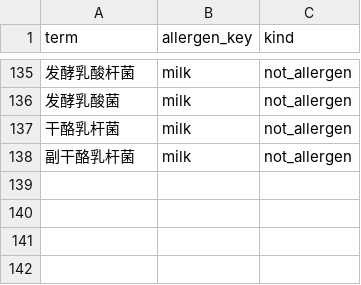
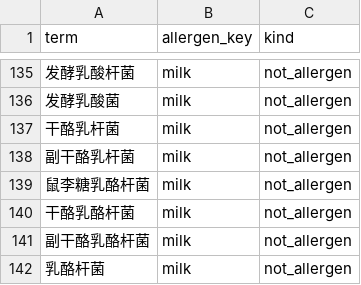
Before and after one commit to go-pkg0/appdata, a CSV file: eatclear/source/allergen_terms.csv, drawn as a sheet; only a part is shown, gaps mark what is left out.

Commit message:
修复: 【数据】乳杆菌属改名后的菌种名（鼠李糖乳酪杆菌等）不再被当成乳制品

```diff
--- a/eatclear/source/allergen_terms.csv
+++ b/eatclear/source/allergen_terms.csv
@@ -138 +138,5 @@ term,allergen_key,kind
 副干酪乳杆菌,milk,not_allergen
+鼠李糖乳酪杆菌,milk,not_allergen
+干酪乳酪杆菌,milk,not_allergen
+副干酪乳酪杆菌,milk,not_allergen
+乳酪杆菌,milk,not_allergen
```
Also changed, not shown: 1 other file.
